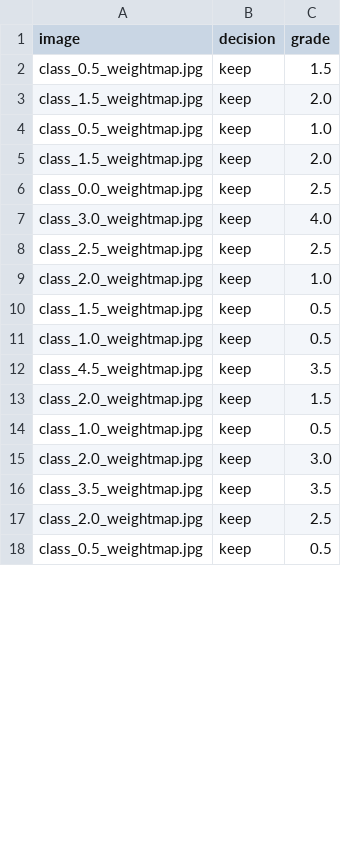
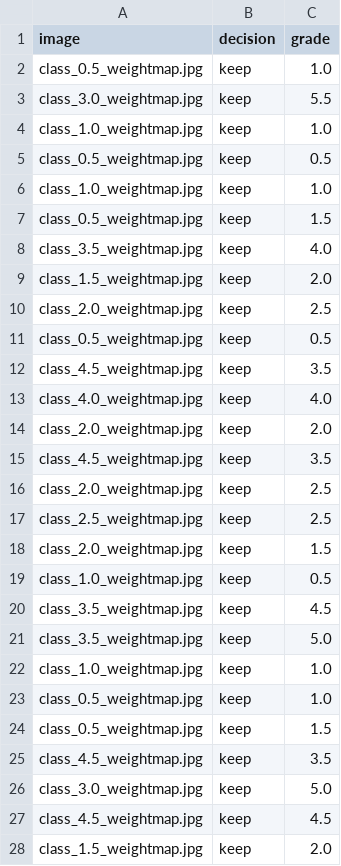
Before and after one commit to ChillShower/CognMod, a CSV file: Filtered_Faces/synthetic_faces/image_reviews_amalie.csv, drawn as a sheet; only a part is shown; the shorter side is filled out with more unchanged rows; the diff covers the shown part only.

```diff
--- a/Filtered_Faces/synthetic_faces/image_reviews_amalie.csv
+++ b/Filtered_Faces/synthetic_faces/image_reviews_amalie.csv
@@ -1,17 +1,28 @@
 image,decision,grade
+class_0.5_weightmap.jpg,keep,1.0
+class_3.0_weightmap.jpg,keep,5.5
+class_1.0_weightmap.jpg,keep,1.0
+class_0.5_weightmap.jpg,keep,0.5
+class_1.0_weightmap.jpg,keep,1.0
 class_0.5_weightmap.jpg,keep,1.5
+class_3.5_weightmap.jpg,keep,4.0
 class_1.5_weightmap.jpg,keep,2.0
-class_0.5_weightmap.jpg,keep,1.0
-class_1.5_weightmap.jpg,keep,2.0
-class_0.0_weightmap.jpg,keep,2.5
-class_3.0_weightmap.jpg,keep,4.0
+class_2.0_weightmap.jpg,keep,2.5
+class_0.5_weightmap.jpg,keep,0.5
+class_4.5_weightmap.jpg,keep,3.5
+class_4.0_weightmap.jpg,keep,4.0
+class_2.0_weightmap.jpg,keep,2.0
+class_4.5_weightmap.jpg,keep,3.5
+class_2.0_weightmap.jpg,keep,2.5
 class_2.5_weightmap.jpg,keep,2.5
-class_2.0_weightmap.jpg,keep,1.0
-class_1.5_weightmap.jpg,keep,0.5
-class_1.0_weightmap.jpg,keep,0.5
-class_4.5_weightmap.jpg,keep,3.5
 class_2.0_weightmap.jpg,keep,1.5
 class_1.0_weightmap.jpg,keep,0.5
-class_2.0_weightmap.jpg,keep,3.0
-class_3.5_weightmap.jpg,keep,3.5
-class_2.0_weightmap.jpg,keep,2.5
+class_3.5_weightmap.jpg,keep,4.5
+class_3.5_weightmap.jpg,keep,5.0
+class_1.0_weightmap.jpg,keep,1.0
+class_0.5_weightmap.jpg,keep,1.0
+class_0.5_weightmap.jpg,keep,1.5
+class_4.5_weightmap.jpg,keep,3.5
+class_3.0_weightmap.jpg,keep,5.0
+class_4.5_weightmap.jpg,keep,4.5
+class_1.5_weightmap.jpg,keep,2.0
```
Also changed, not shown: 6 added rows, 2 removed rows and 7 edited cells elsewhere in this file, 3 other files.
